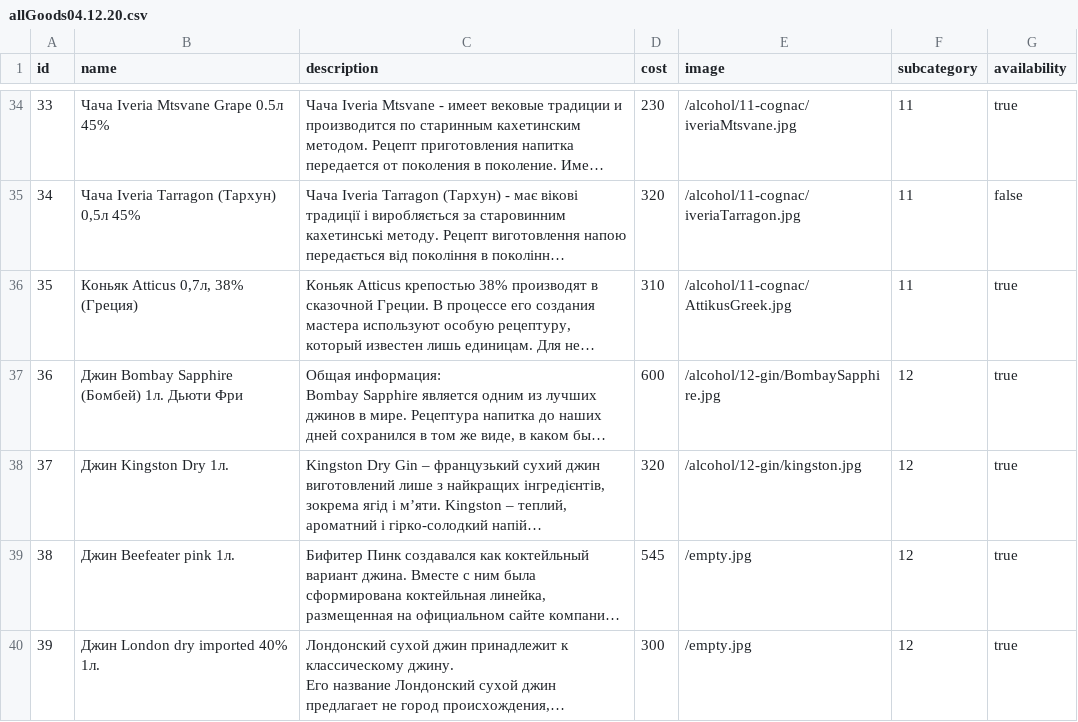
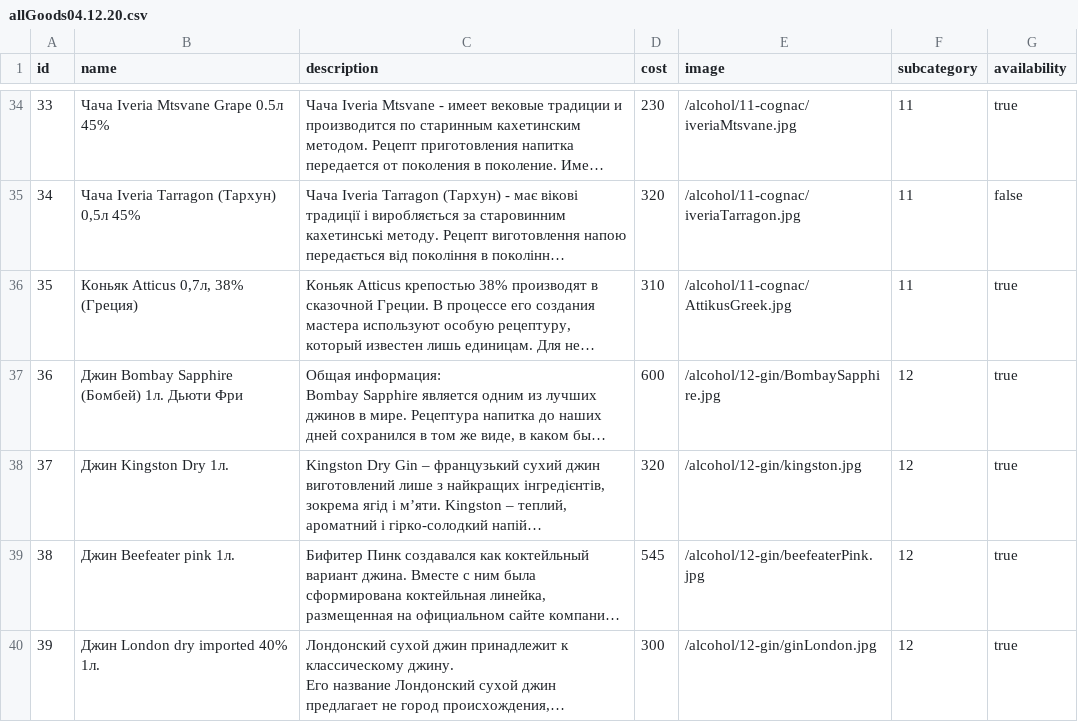
Before and after one commit to vladyslav-dev/onlineStore, a CSV file: allGoods04.12.20.csv, drawn as a sheet; only a part is shown, gaps mark what is left out; long unchanged cells end in …; the diff covers the shown part only; the diff names each change by its address in the sheet, - before the commit and + after, or states it on an @@ line.

```diff
--- a/allGoods04.12.20.csv
+++ b/allGoods04.12.20.csv
-E39 (image): /empty.jpg
+E39 (image): /alcohol/12-gin/beefeaterPink.jpg
-E40 (image): /empty.jpg
+E40 (image): /alcohol/12-gin/ginLondon.jpg
```
Also changed, not shown: 2 added rows, 21 edited cells and row numbers in column A elsewhere in this file, 19 other files.
